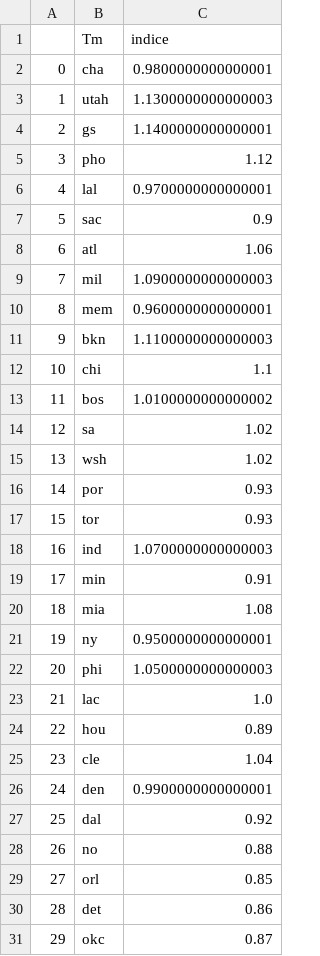
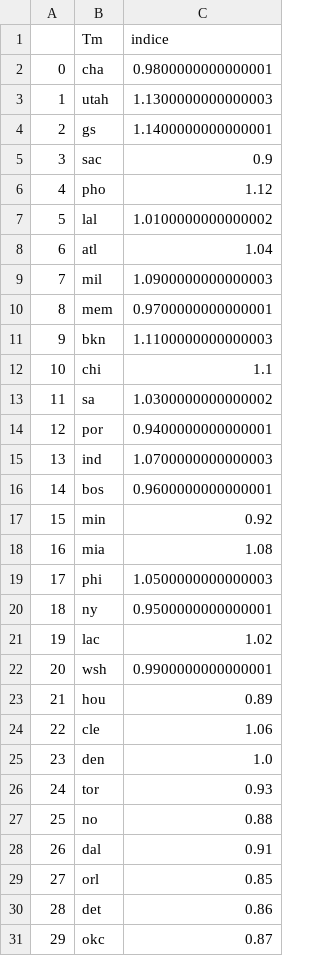
Before and after one commit to BastienChicot/NBApp_streamlit, a CSV file: data/indice_team.csv, drawn as a sheet; removed rows and columns are numbered as before the commit, all else as after; the diff names each change by its address in the sheet, - before the commit and + after, or states it on an @@ line.

```diff
--- a/data/indice_team.csv
+++ b/data/indice_team.csv
@@ row 7 moved to row 5: 3 @@
@@ column A renumbered between rows 6 and 27 @@
-C7 (indice): 0.9700000000000001
+C7 (indice): 1.0100000000000002
-C8 (indice): 1.06
+C8 (indice): 1.04
-C10 (indice): 0.9600000000000001
+C10 (indice): 0.9700000000000001
+row 13: 11 | sa | 1.0300000000000002
+row 14: 12 | por | 0.9400000000000001
@@ row 18 moved to row 15: 13 @@
-C16 (indice): 1.0100000000000002
+C16 (indice): 0.9600000000000001
+row 17: 15 | min | 0.92
@@ row 20 moved to row 18: 16 @@
@@ row 22 moved to row 19: 17 @@
@@ row 21 moved to row 20: 18 @@
-B21 (Tm): sa
+B21 (Tm): lac
-C22 (indice): 1.02
+C22 (indice): 0.9900000000000001
-row 16: 14 | por | 0.93
@@ row 24 moved to row 23: 21 @@
+row 24: 22 | cle | 1.06
+row 25: 23 | den | 1.0
-row 19: 17 | min | 0.91
-row 23: 21 | lac | 1.0
-row 25: 23 | cle | 1.04
-row 26: 24 | den | 0.9900000000000001
-row 27: 25 | dal | 0.92
+row 28: 26 | dal | 0.91
```
Also changed, not shown: Config/coachs.csv, Config/roster.csv, 16 other files.
